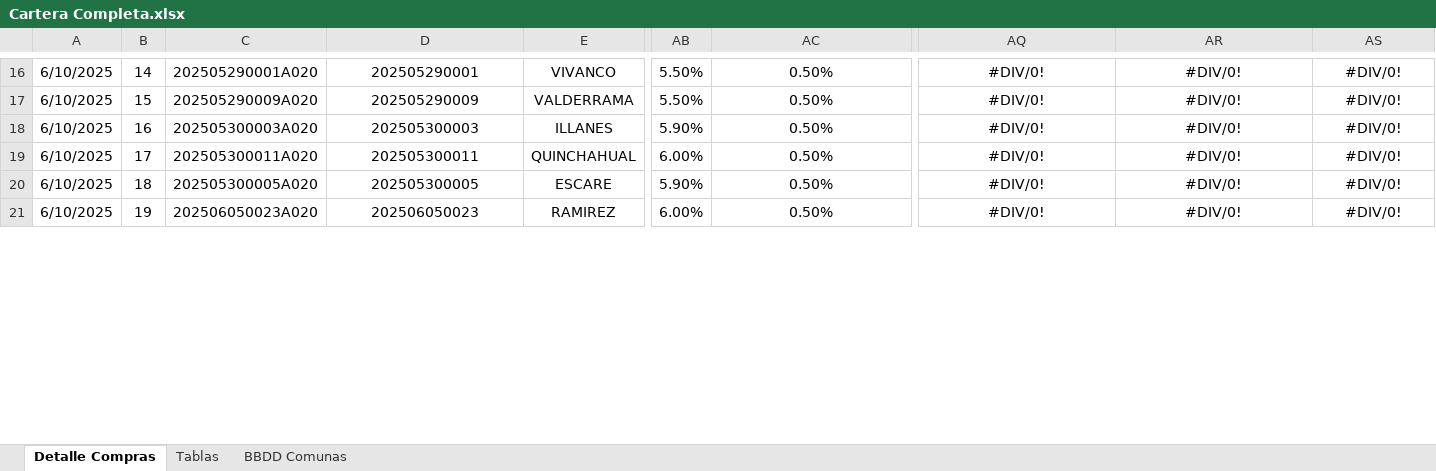
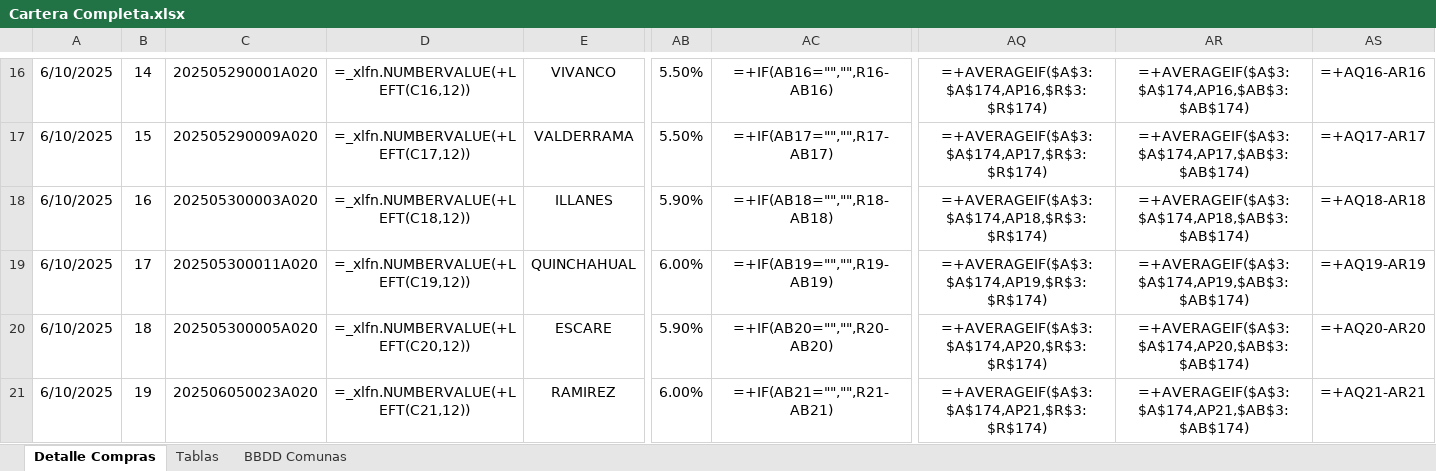
Before and after one commit to elisarabat/pruebas-btg, an Excel workbook: Cartera Completa.xlsx, sheet Detalle Compras, drawn as a sheet; only a part is shown, gaps mark what is left out; values as stored, in another font and other column widths than the file's, no borders; formulas without a stored value are shown as written; charts and pictures and conditional formats not drawn; 1 other sheet too large or unreadable and not compared; the diff covers the shown part only; the diff names each change by its address in the sheet, - before the commit and + after, or states it on an @@ line.

```diff
--- a/Cartera Completa.xlsx (sheet Detalle Compras)
+++ b/Cartera Completa.xlsx (sheet Detalle Compras)
-D16: 202505290001
+D16: =_xlfn.NUMBERVALUE(+LEFT(C16,12))
-AC16: 0.50%
+AC16: =+IF(AB16="","",R16-AB16)
-AQ16: #DIV/0!
+AQ16: =+AVERAGEIF($A$3:$A$174,AP16,$R$3:$R$174)
-AR16: #DIV/0!
+AR16: =+AVERAGEIF($A$3:$A$174,AP16,$AB$3:$AB$174)
-AS16: #DIV/0!
+AS16: =+AQ16-AR16
-D17: 202505290009
+D17: =_xlfn.NUMBERVALUE(+LEFT(C17,12))
-AC17: 0.50%
+AC17: =+IF(AB17="","",R17-AB17)
-AQ17: #DIV/0!
+AQ17: =+AVERAGEIF($A$3:$A$174,AP17,$R$3:$R$174)
-AR17: #DIV/0!
+AR17: =+AVERAGEIF($A$3:$A$174,AP17,$AB$3:$AB$174)
-AS17: #DIV/0!
+AS17: =+AQ17-AR17
-D18: 202505300003
+D18: =_xlfn.NUMBERVALUE(+LEFT(C18,12))
-AC18: 0.50%
+AC18: =+IF(AB18="","",R18-AB18)
-AQ18: #DIV/0!
+AQ18: =+AVERAGEIF($A$3:$A$174,AP18,$R$3:$R$174)
-AR18: #DIV/0!
+AR18: =+AVERAGEIF($A$3:$A$174,AP18,$AB$3:$AB$174)
-AS18: #DIV/0!
+AS18: =+AQ18-AR18
-D19: 202505300011
+D19: =_xlfn.NUMBERVALUE(+LEFT(C19,12))
-AC19: 0.50%
+AC19: =+IF(AB19="","",R19-AB19)
-AQ19: #DIV/0!
+AQ19: =+AVERAGEIF($A$3:$A$174,AP19,$R$3:$R$174)
-AR19: #DIV/0!
+AR19: =+AVERAGEIF($A$3:$A$174,AP19,$AB$3:$AB$174)
-AS19: #DIV/0!
+AS19: =+AQ19-AR19
-D20: 202505300005
+D20: =_xlfn.NUMBERVALUE(+LEFT(C20,12))
-AC20: 0.50%
+AC20: =+IF(AB20="","",R20-AB20)
-AQ20: #DIV/0!
+AQ20: =+AVERAGEIF($A$3:$A$174,AP20,$R$3:$R$174)
-AR20: #DIV/0!
+AR20: =+AVERAGEIF($A$3:$A$174,AP20,$AB$3:$AB$174)
-AS20: #DIV/0!
+AS20: =+AQ20-AR20
-D21: 202506050023
+D21: =_xlfn.NUMBERVALUE(+LEFT(C21,12))
-AC21: 0.50%
+AC21: =+IF(AB21="","",R21-AB21)
-AQ21: #DIV/0!
+AQ21: =+AVERAGEIF($A$3:$A$174,AP21,$R$3:$R$174)
-AR21: #DIV/0!
+AR21: =+AVERAGEIF($A$3:$A$174,AP21,$AB$3:$AB$174)
-AS21: #DIV/0!
+AS21: =+AQ21-AR21
```
Also changed, not shown: 43 added rows and 491 edited cells elsewhere in this sheet, sheet BBDD Comunas, charts or pictures, 3 other files.
